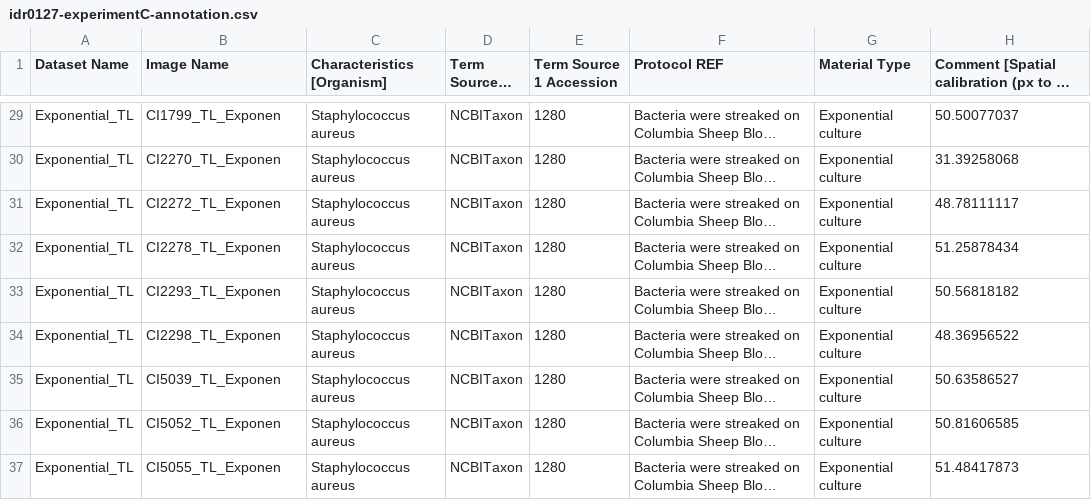
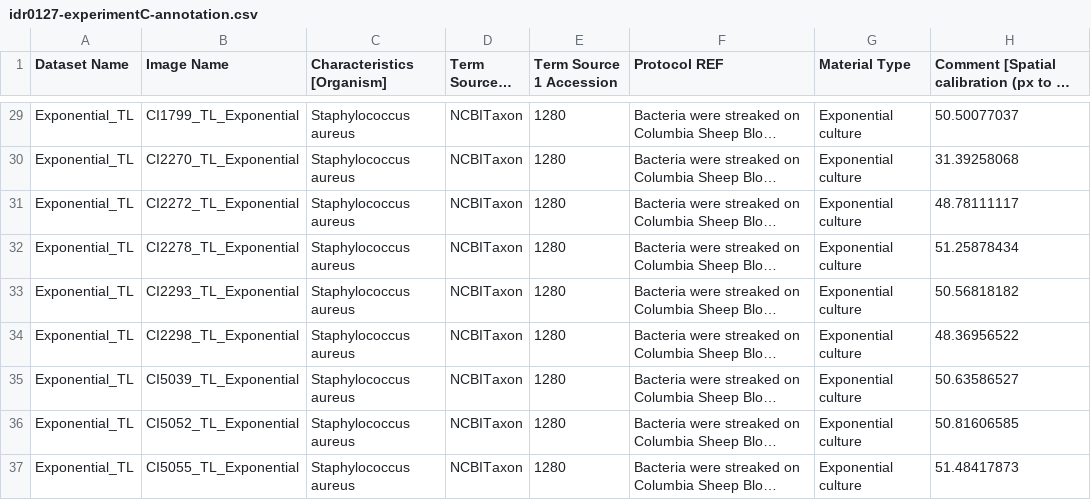
Before and after one commit to IDR/idr0127-baer-phenotypicheterogeneity, a CSV file: experimentC/idr0127-experimentC-annotation.csv, drawn as a sheet; only a part is shown, gaps mark what is left out; long unchanged cells end in …; the diff covers the shown part only; the diff names each change by its address in the sheet, - before the commit and + after, or states it on an @@ line.

Commit message:
Amend image file names

```diff
--- a/experimentC/idr0127-experimentC-annotation.csv
+++ b/experimentC/idr0127-experimentC-annotation.csv
-B29 (Image Name): CI1799_TL_Exponen
+B29 (Image Name): CI1799_TL_Exponential
-B30 (Image Name): CI2270_TL_Exponen
+B30 (Image Name): CI2270_TL_Exponential
-B31 (Image Name): CI2272_TL_Exponen
+B31 (Image Name): CI2272_TL_Exponential
-B32 (Image Name): CI2278_TL_Exponen
+B32 (Image Name): CI2278_TL_Exponential
-B33 (Image Name): CI2293_TL_Exponen
+B33 (Image Name): CI2293_TL_Exponential
-B34 (Image Name): CI2298_TL_Exponen
+B34 (Image Name): CI2298_TL_Exponential
-B35 (Image Name): CI5039_TL_Exponen
+B35 (Image Name): CI5039_TL_Exponential
-B36 (Image Name): CI5052_TL_Exponen
+B36 (Image Name): CI5052_TL_Exponential
-B37 (Image Name): CI5055_TL_Exponen
+B37 (Image Name): CI5055_TL_Exponential
```
Also changed, not shown: 27 edited cells elsewhere in this file.
